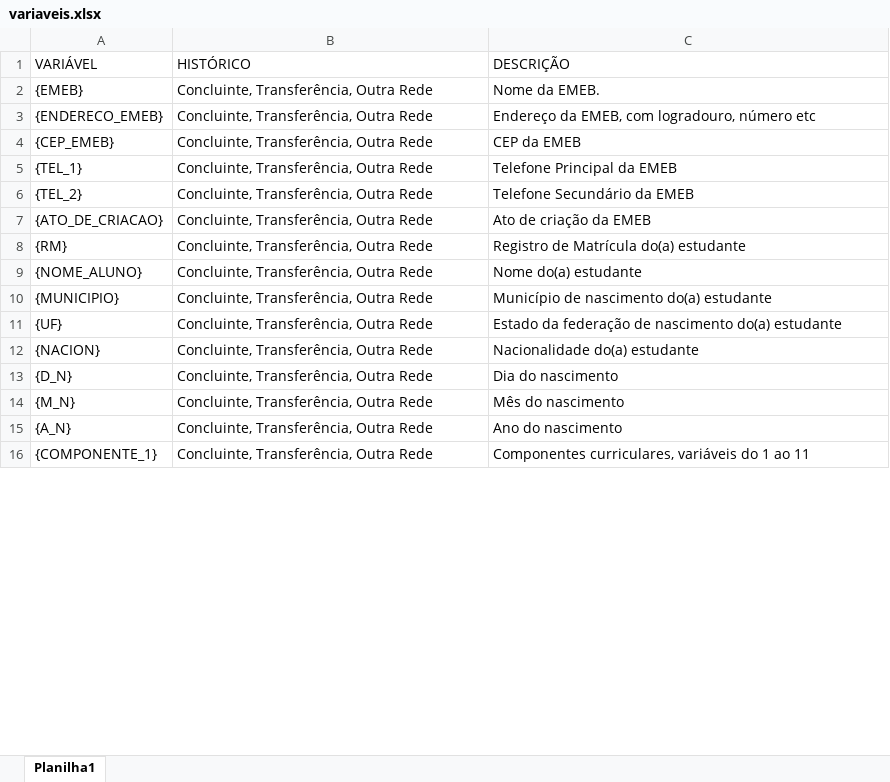
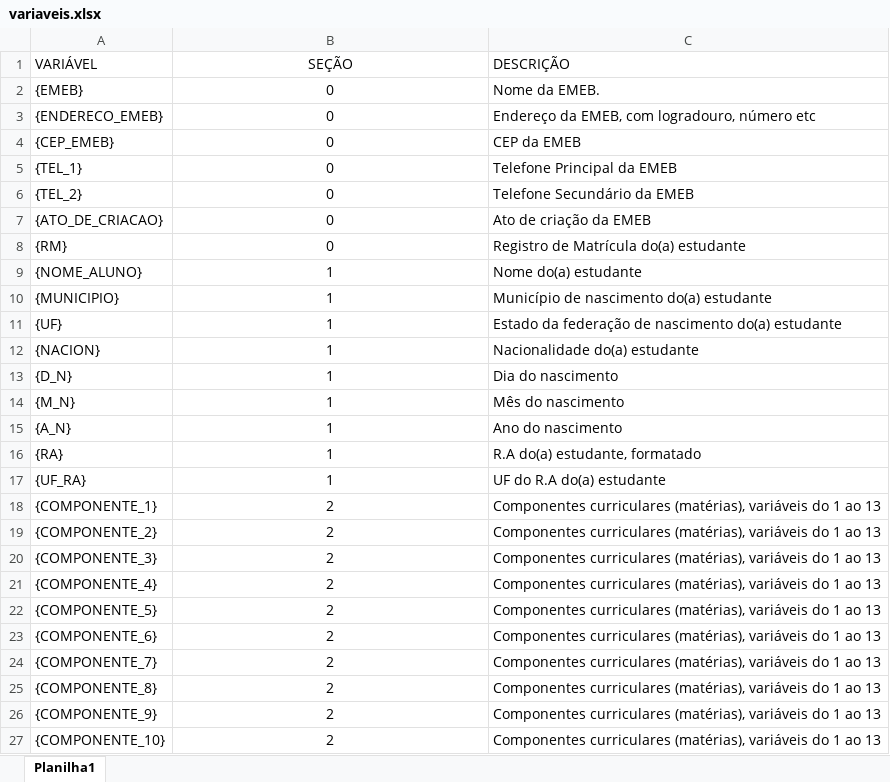
Before and after one commit to DaniMarques1/he-sbc, an Excel workbook: historicos/variaveis.xlsx, sheet Planilha1, drawn as a sheet; only a part is shown; values as stored, in another font and other column widths than the file's, no borders; addresses are those after the commit; the diff covers the shown part only; the diff names each change by its address in the sheet, - before the commit and + after, or states it on an @@ line.

```diff
--- a/historicos/variaveis.xlsx (sheet Planilha1)
+++ b/historicos/variaveis.xlsx (sheet Planilha1)
-B1: HISTÓRICO
+B1: SEÇÃO
-B1:B15 alignment: left
+B1:B15 alignment: center
-B2:B8 (SEÇÃO): Concluinte, Transferência, Outra Rede
+B2:B8 (SEÇÃO): 0
-B9:B15 (SEÇÃO): Concluinte, Transferência, Outra Rede
+B9:B15 (SEÇÃO): 1
+row 16: {RA} | 1 | R.A do(a) estudante, formatado
+row 17: {UF_RA} | 1 | UF do R.A do(a) estudante
-B18 (SEÇÃO): Concluinte, Transferência, Outra Rede
+B18 (SEÇÃO): 2
-B18 alignment: left
+B18 alignment: center
-C18 (DESCRIÇÃO): Componentes curriculares, variáveis do 1 ao 11
+C18 (DESCRIÇÃO): Componentes curriculares (matérias), variáveis do 1 ao 13
+row 19: {COMPONENTE_2} | 2 | Componentes curriculares (matérias), variáveis do 1 ao 13
+row 20: {COMPONENTE_3} | 2 | Componentes curriculares (matérias), variáveis do 1 ao 13
+row 21: {COMPONENTE_4} | 2 | Componentes curriculares (matérias), variáveis do 1 ao 13
+row 22: {COMPONENTE_5} | 2 | Componentes curriculares (matérias), variáveis do 1 ao 13
+row 23: {COMPONENTE_6} | 2 | Componentes curriculares (matérias), variáveis do 1 ao 13
+row 24: {COMPONENTE_7} | 2 | Componentes curriculares (matérias), variáveis do 1 ao 13
+row 25: {COMPONENTE_8} | 2 | Componentes curriculares (matérias), variáveis do 1 ao 13
+row 26: {COMPONENTE_9} | 2 | Componentes curriculares (matérias), variáveis do 1 ao 13
+row 27: {COMPONENTE_10} | 2 | Componentes curriculares (matérias), variáveis do 1 ao 13
```
Also changed, not shown: 18 added rows, 12 edited cells and cell formats elsewhere in this sheet, 3 other files.
